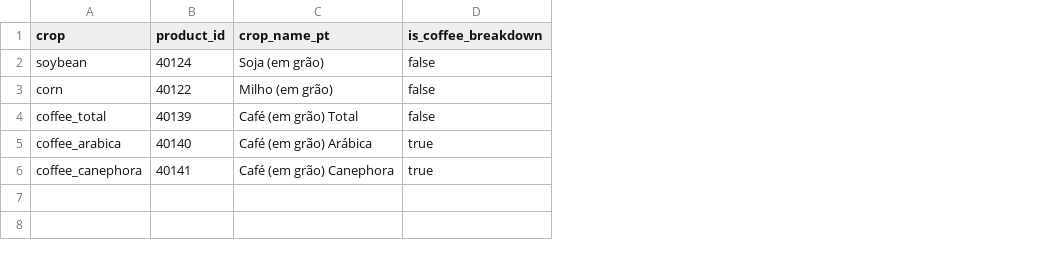
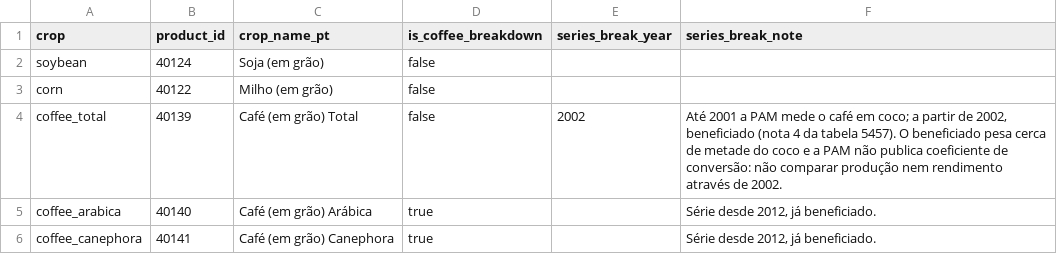
Before and after one commit to alveshenriique/agro-observatory, a CSV file: dbt/seeds/crops.csv, drawn as a sheet; the diff names each change by its address in the sheet, - before the commit and + after, or states it on an @@ line.

Commit message:
fix(dbt): apply the audit decisions (coffee unit break, re-standardized territories, heat rule, area rename)
Coffee: PAM measures coffee in husk until 2001 and processed from 2002 (table 5457, note 4) without a conversion factor, so no series crosses 2002: dim_year gains coffee_production_unit and is_coffee_processed_unit, dim_crop gains series_break_year and series_break_note, the growth decomposition uses coffee anchors from 2005 on, agg_coffee_mg_biennial becomes three separate series (in husk 1974-2001, processed 2002+, arabica 2012+) with production and yield ratios, and a test fails if a mart crosses the break.

Yield trend: log-linear fit with a biennial (parity) term for coffee, exposed next to the 2x2 moving-average anomaly in the association mart.

Association mart: precipitation_pct_of_normal as a ratio of weighted sums; territory series re-standardized by their own 1991-2020 normal (minimum 15 years, otherwise the weighted mean of municipal z-scores with is_territory_standardized = false); heat_degree_days above 30 C, absolute hot-day anomaly and the heat class requiring z >= 1 and at least 5 extra hot days.

Rename planted_area_ha to planted_or_bearing_area_ha (IBGE variable 8331 is bearing area for coffee) and weight_basis accordingly.

```diff
--- a/dbt/seeds/crops.csv
+++ b/dbt/seeds/crops.csv
+column E (series_break_year), row 4: 2002
+column F (series_break_note), rows 4-6: Até 2001 a PAM mede o café em coco; a partir de 2002, beneficiado (nota 4 da tabela 5457). O beneficiado pesa cerca de metade do coco e a PAM não publica coeficiente de conversão: não comparar produção nem rendimento através de 2002. | Série desde 2012, já beneficiado. | Série desde 2012, já beneficiado.
```
Also changed, not shown: 21 other files.
